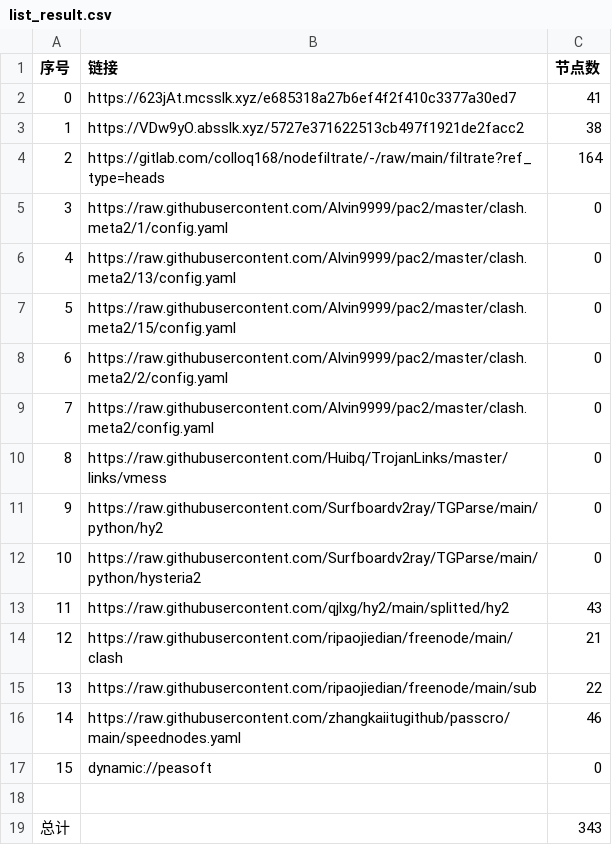
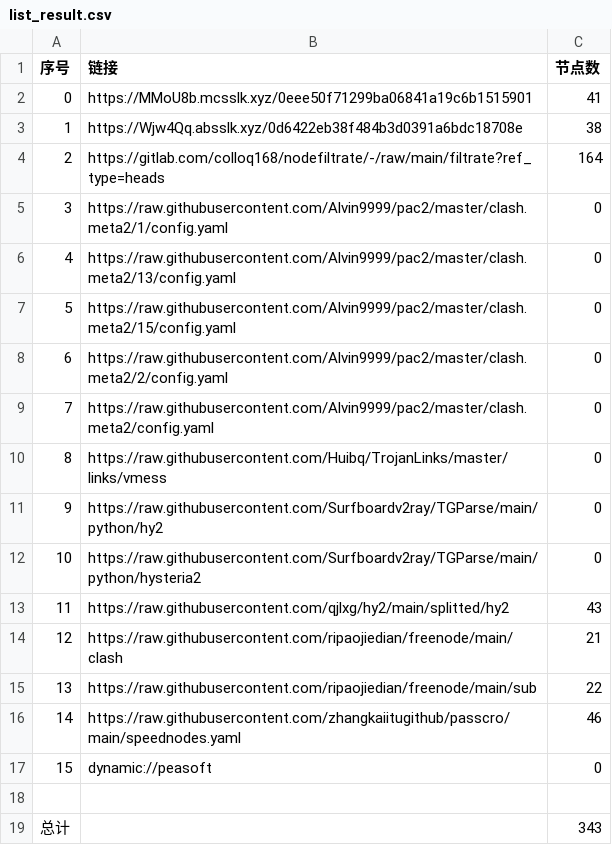
Before and after one commit to fgkhi/AutoMergePublicNodes, a CSV file: list_result.csv, drawn as a sheet.

```diff
--- a/list_result.csv
+++ b/list_result.csv
@@ -1,4 +1,4 @@
 序号,链接,节点数
-0,https://623jAt.mcsslk.xyz/e685318a27b6ef4f2f410c3377a30ed7,41
-1,https://VDw9yO.absslk.xyz/5727e371622513cb497f1921de2facc2,38
+0,https://MMoU8b.mcsslk.xyz/0eee50f71299ba06841a19c6b1515901,41
+1,https://Wjw4Qq.absslk.xyz/0d6422eb38f484b3d0391a6bdc18708e,38
 2,https://gitlab.com/colloq168/nodefiltrate/-/raw/main/filtrate?ref_type=heads,164
```
Also changed, not shown: 27 other files.
